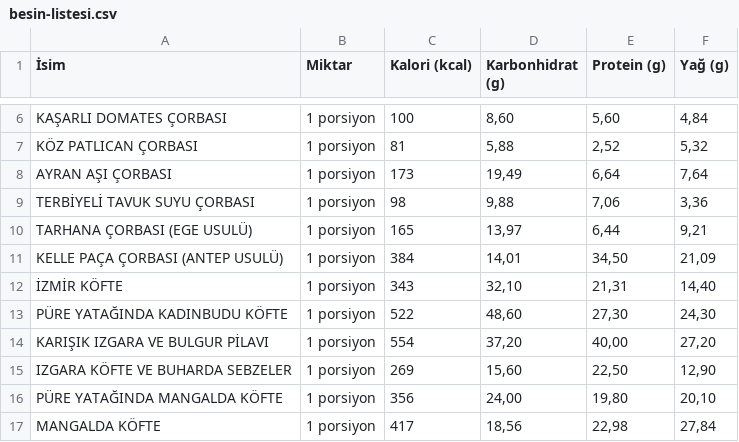
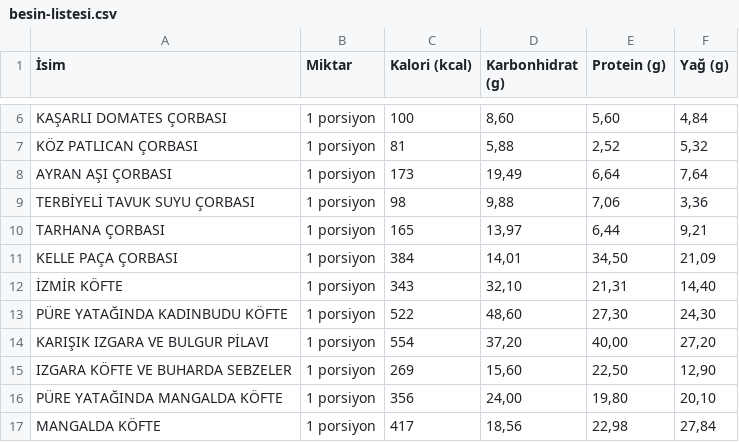
Before and after one commit to NurdanTahsin/MarkForm, a CSV file: besin-listesi.csv, drawn as a sheet; only a part is shown, gaps mark what is left out.

Commit message:
fix: Remove unnecessary regional identifiers from soup names in food list

```diff
--- a/besin-listesi.csv
+++ b/besin-listesi.csv
@@ -9,4 +9,4 @@ AYRAN AŞI ÇORBASI,1 porsiyon,173,"19,49","6,64","7,64"
 TERBİYELİ TAVUK SUYU ÇORBASI,1 porsiyon,98,"9,88","7,06","3,36"
-TARHANA ÇORBASI (EGE USULÜ),1 porsiyon,165,"13,97","6,44","9,21"
-KELLE PAÇA ÇORBASI (ANTEP USULÜ),1 porsiyon,384,"14,01","34,50","21,09"
+TARHANA ÇORBASI,1 porsiyon,165,"13,97","6,44","9,21"
+KELLE PAÇA ÇORBASI,1 porsiyon,384,"14,01","34,50","21,09"
 İZMİR KÖFTE,1 porsiyon,343,"32,10","21,31","14,40"
```
